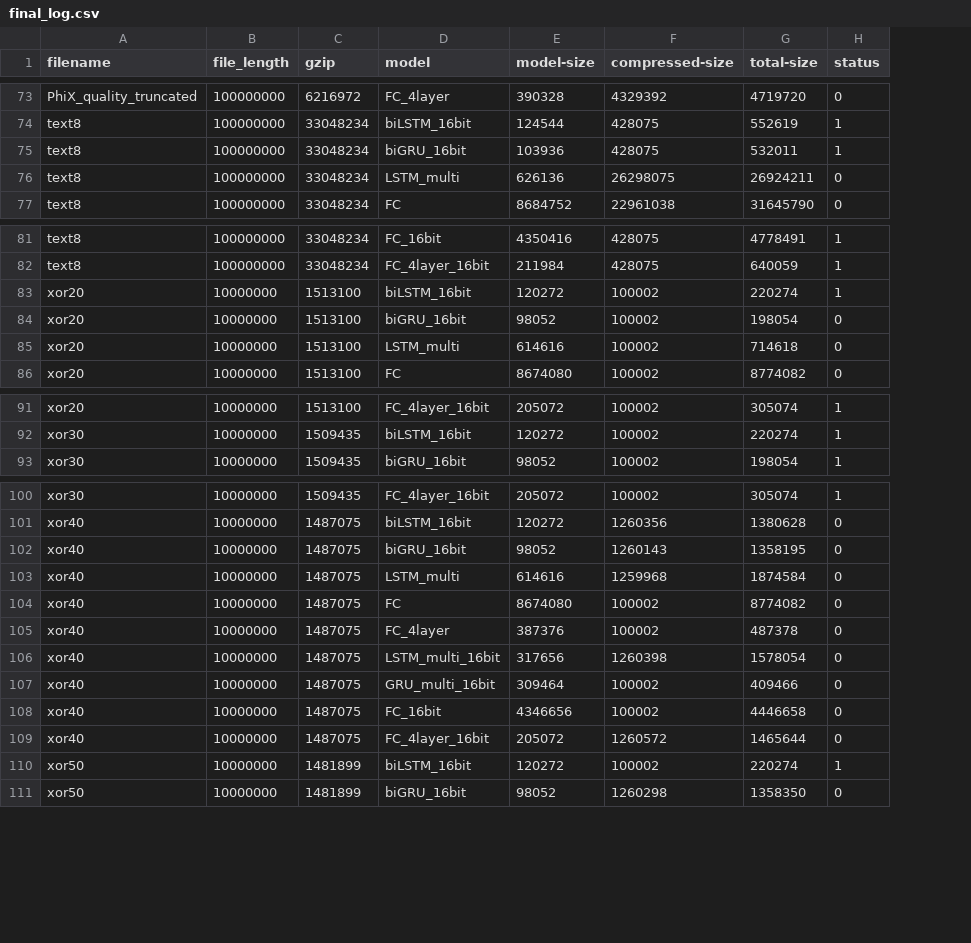
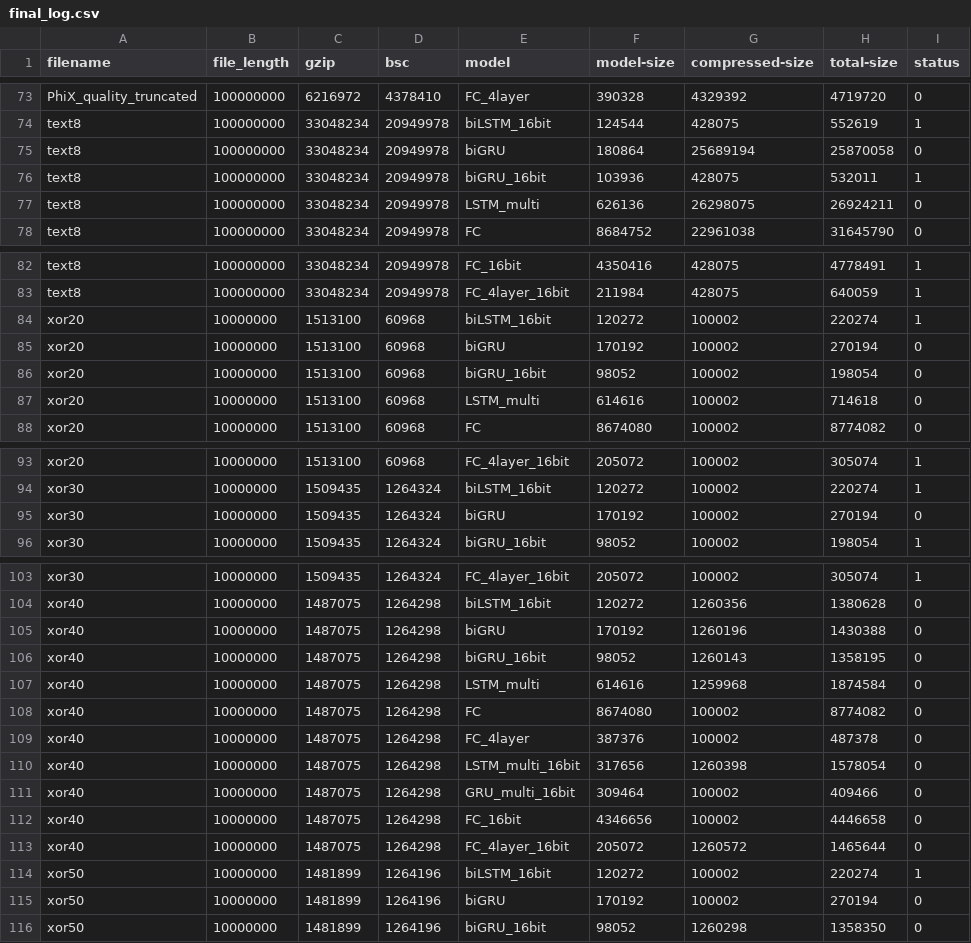
Before and after one commit to mohit1997/DeepZip, a CSV file: data/final_log.csv, drawn as a sheet; only a part is shown, gaps mark what is left out; the diff names each change by its address in the sheet, - before the commit and + after, or states it on an @@ line.

```diff
--- a/data/final_log.csv
+++ b/data/final_log.csv
+column D (bsc), rows 73-74: 4378410 | 20949978; rows 76-78: all 20949978; rows 82-84: 20949978 | 20949978 | 60968; rows 86-88: all 60968; rows 93-94: 60968 | 1264324; row 96: 1264324; rows 103-104: 1264324 | 1264298; rows 106-114: 1264298 | 1264298 | 1264298 | 1264298 | 1264298 | 1264298 | 1264298 | 1264298 | 1264196; row 116: 1264196
+row 75: text8 | 100000000 | 33048234 | 20949978 | biGRU | 180864 | 25689194 | 25870058 | 0
+row 85: xor20 | 10000000 | 1513100 | 60968 | biGRU | 170192 | 100002 | 270194 | 0
+row 95: xor30 | 10000000 | 1509435 | 1264324 | biGRU | 170192 | 100002 | 270194 | 0
+row 105: xor40 | 10000000 | 1487075 | 1264298 | biGRU | 170192 | 1260196 | 1430388 | 0
+row 115: xor50 | 10000000 | 1481899 | 1264196 | biGRU | 170192 | 100002 | 270194 | 0
```
Also changed, not shown: 1 other file.
